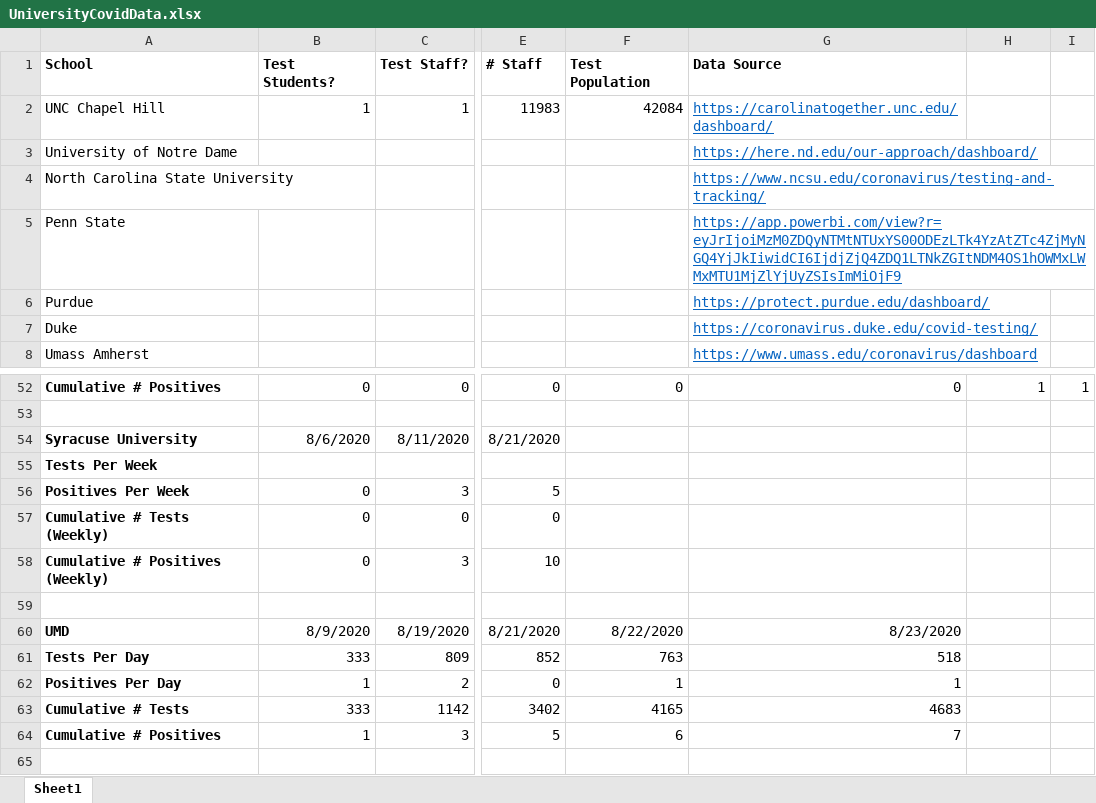
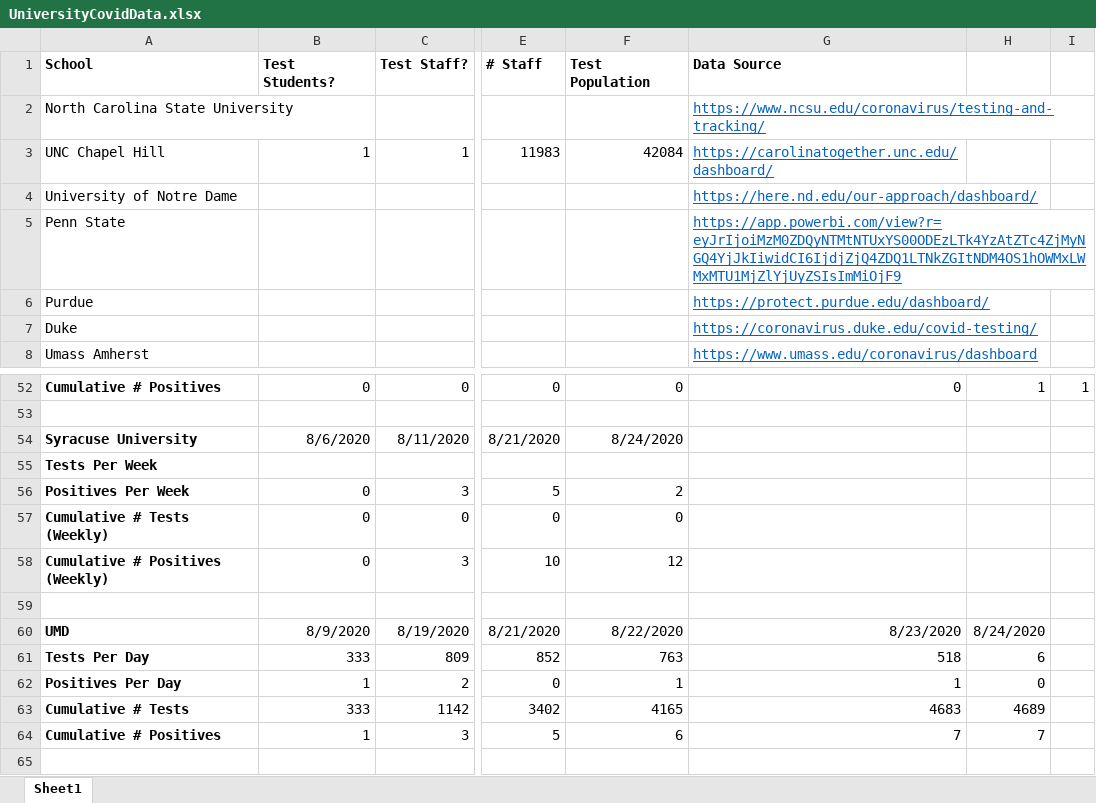
Before and after one commit to agrippa/university-covid19-tracking, an Excel workbook: data/UniversityCovidData.xlsx, sheet Sheet1, drawn as a sheet; only a part is shown, gaps mark what is left out; values as stored, in another font and other column widths than the file's, no borders; the diff names each change by its address in the sheet, - before the commit and + after, or states it on an @@ line.

```diff
--- a/data/UniversityCovidData.xlsx (sheet Sheet1)
+++ b/data/UniversityCovidData.xlsx (sheet Sheet1)
@@ row 4 moved to row 2: North Carolina State University @@
-F54: (empty)
+F54: 8/24/2020
-F56: (empty)
+F56: 2
-F57: (empty)
+F57: 0
-F58: (empty)
+F58: 12
-H60: (empty)
+H60: 8/24/2020
-H61: (empty)
+H61: 6
-H62: (empty)
+H62: 0
-H63: (empty)
+H63: 4689
-H64: (empty)
+H64: 7
```
Also changed, not shown: formulas that keep their value, 4 other files.
